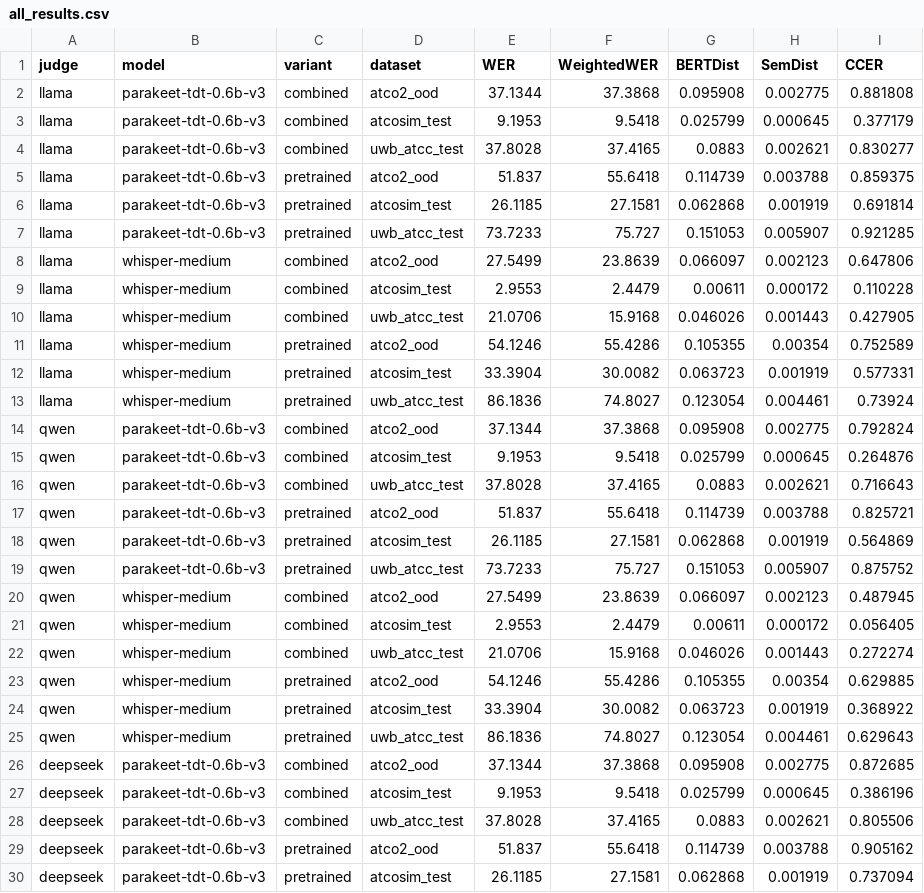
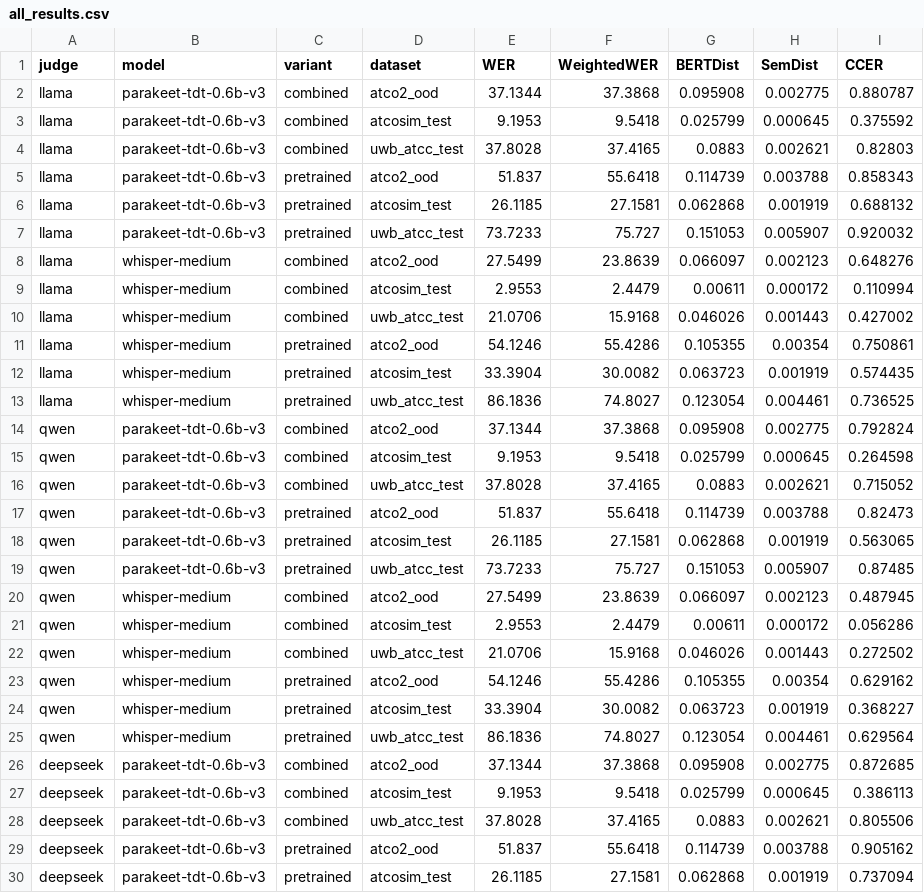
Before and after one commit to ttkairamkonda/cxer-release, a CSV file: eval_cache/all_results.csv, drawn as a sheet; only a part is shown; the diff covers the shown part only.

```diff
--- a/eval_cache/all_results.csv
+++ b/eval_cache/all_results.csv
@@ -1,28 +1,28 @@
 judge,model,variant,dataset,WER,WeightedWER,BERTDist,SemDist,CCER
-llama,parakeet-tdt-0.6b-v3,combined,atco2_ood,37.1344,37.3868,0.095908,0.002775,0.881808
-llama,parakeet-tdt-0.6b-v3,combined,atcosim_test,9.1953,9.5418,0.025799,0.000645,0.377179
-llama,parakeet-tdt-0.6b-v3,combined,uwb_atcc_test,37.8028,37.4165,0.0883,0.002621,0.830277
-llama,parakeet-tdt-0.6b-v3,pretrained,atco2_ood,51.837,55.6418,0.114739,0.003788,0.859375
-llama,parakeet-tdt-0.6b-v3,pretrained,atcosim_test,26.1185,27.1581,0.062868,0.001919,0.691814
-llama,parakeet-tdt-0.6b-v3,pretrained,uwb_atcc_test,73.7233,75.727,0.151053,0.005907,0.921285
-llama,whisper-medium,combined,atco2_ood,27.5499,23.8639,0.066097,0.002123,0.647806
-llama,whisper-medium,combined,atcosim_test,2.9553,2.4479,0.00611,0.000172,0.110228
-llama,whisper-medium,combined,uwb_atcc_test,21.0706,15.9168,0.046026,0.001443,0.427905
-llama,whisper-medium,pretrained,atco2_ood,54.1246,55.4286,0.105355,0.00354,0.752589
-llama,whisper-medium,pretrained,atcosim_test,33.3904,30.0082,0.063723,0.001919,0.577331
-llama,whisper-medium,pretrained,uwb_atcc_test,86.1836,74.8027,0.123054,0.004461,0.73924
+llama,parakeet-tdt-0.6b-v3,combined,atco2_ood,37.1344,37.3868,0.095908,0.002775,0.880787
+llama,parakeet-tdt-0.6b-v3,combined,atcosim_test,9.1953,9.5418,0.025799,0.000645,0.375592
+llama,parakeet-tdt-0.6b-v3,combined,uwb_atcc_test,37.8028,37.4165,0.0883,0.002621,0.82803
+llama,parakeet-tdt-0.6b-v3,pretrained,atco2_ood,51.837,55.6418,0.114739,0.003788,0.858343
+llama,parakeet-tdt-0.6b-v3,pretrained,atcosim_test,26.1185,27.1581,0.062868,0.001919,0.688132
+llama,parakeet-tdt-0.6b-v3,pretrained,uwb_atcc_test,73.7233,75.727,0.151053,0.005907,0.920032
+llama,whisper-medium,combined,atco2_ood,27.5499,23.8639,0.066097,0.002123,0.648276
+llama,whisper-medium,combined,atcosim_test,2.9553,2.4479,0.00611,0.000172,0.110994
+llama,whisper-medium,combined,uwb_atcc_test,21.0706,15.9168,0.046026,0.001443,0.427002
+llama,whisper-medium,pretrained,atco2_ood,54.1246,55.4286,0.105355,0.00354,0.750861
+llama,whisper-medium,pretrained,atcosim_test,33.3904,30.0082,0.063723,0.001919,0.574435
+llama,whisper-medium,pretrained,uwb_atcc_test,86.1836,74.8027,0.123054,0.004461,0.736525
 qwen,parakeet-tdt-0.6b-v3,combined,atco2_ood,37.1344,37.3868,0.095908,0.002775,0.792824
-qwen,parakeet-tdt-0.6b-v3,combined,atcosim_test,9.1953,9.5418,0.025799,0.000645,0.264876
-qwen,parakeet-tdt-0.6b-v3,combined,uwb_atcc_test,37.8028,37.4165,0.0883,0.002621,0.716643
-qwen,parakeet-tdt-0.6b-v3,pretrained,atco2_ood,51.837,55.6418,0.114739,0.003788,0.825721
-qwen,parakeet-tdt-0.6b-v3,pretrained,atcosim_test,26.1185,27.1581,0.062868,0.001919,0.564869
-qwen,parakeet-tdt-0.6b-v3,pretrained,uwb_atcc_test,73.7233,75.727,0.151053,0.005907,0.875752
+qwen,parakeet-tdt-0.6b-v3,combined,atcosim_test,9.1953,9.5418,0.025799,0.000645,0.264598
+qwen,parakeet-tdt-0.6b-v3,combined,uwb_atcc_test,37.8028,37.4165,0.0883,0.002621,0.715052
+qwen,parakeet-tdt-0.6b-v3,pretrained,atco2_ood,51.837,55.6418,0.114739,0.003788,0.82473
+qwen,parakeet-tdt-0.6b-v3,pretrained,atcosim_test,26.1185,27.1581,0.062868,0.001919,0.563065
+qwen,parakeet-tdt-0.6b-v3,pretrained,uwb_atcc_test,73.7233,75.727,0.151053,0.005907,0.87485
 qwen,whisper-medium,combined,atco2_ood,27.5499,23.8639,0.066097,0.002123,0.487945
-qwen,whisper-medium,combined,atcosim_test,2.9553,2.4479,0.00611,0.000172,0.056405
-qwen,whisper-medium,combined,uwb_atcc_test,21.0706,15.9168,0.046026,0.001443,0.272274
-qwen,whisper-medium,pretrained,atco2_ood,54.1246,55.4286,0.105355,0.00354,0.629885
-qwen,whisper-medium,pretrained,atcosim_test,33.3904,30.0082,0.063723,0.001919,0.368922
-qwen,whisper-medium,pretrained,uwb_atcc_test,86.1836,74.8027,0.123054,0.004461,0.629643
+qwen,whisper-medium,combined,atcosim_test,2.9553,2.4479,0.00611,0.000172,0.056286
+qwen,whisper-medium,combined,uwb_atcc_test,21.0706,15.9168,0.046026,0.001443,0.272502
+qwen,whisper-medium,pretrained,atco2_ood,54.1246,55.4286,0.105355,0.00354,0.629162
+qwen,whisper-medium,pretrained,atcosim_test,33.3904,30.0082,0.063723,0.001919,0.368227
+qwen,whisper-medium,pretrained,uwb_atcc_test,86.1836,74.8027,0.123054,0.004461,0.629564
 deepseek,parakeet-tdt-0.6b-v3,combined,atco2_ood,37.1344,37.3868,0.095908,0.002775,0.872685
-deepseek,parakeet-tdt-0.6b-v3,combined,atcosim_test,9.1953,9.5418,0.025799,0.000645,0.386196
+deepseek,parakeet-tdt-0.6b-v3,combined,atcosim_test,9.1953,9.5418,0.025799,0.000645,0.386113
 deepseek,parakeet-tdt-0.6b-v3,combined,uwb_atcc_test,37.8028,37.4165,0.0883,0.002621,0.805506
```
Also changed, not shown: 5 edited cells elsewhere in this file, eval_cache/deepseek_results.csv, eval_cache/llama_results.csv, 40 other files.
